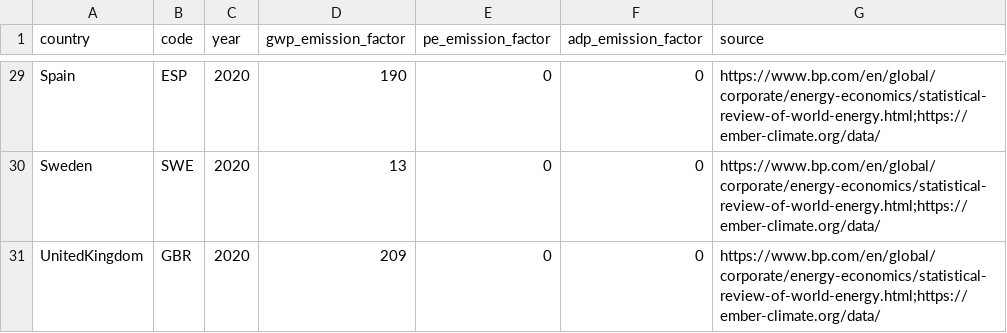
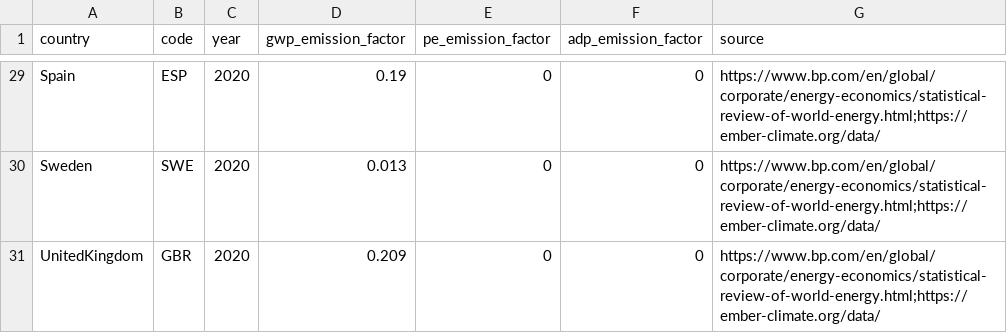
Before and after one commit to Boavizta/boaviztapi, a CSV file: data/electricity/usage_impact_factors.csv, drawn as a sheet; only a part is shown, gaps mark what is left out; the diff covers the shown part only; the diff names each change by its address in the sheet, - before the commit and + after, or states it on an @@ line.

Commit message:
gwp factor from gCO2 to kgCO2

```diff
--- a/data/electricity/usage_impact_factors.csv
+++ b/data/electricity/usage_impact_factors.csv
-D29 (gwp_emission_factor): 190
+D29 (gwp_emission_factor): 0.19
-D30 (gwp_emission_factor): 13
+D30 (gwp_emission_factor): 0.013
-D31 (gwp_emission_factor): 209
+D31 (gwp_emission_factor): 0.209
```
Also changed, not shown: 27 edited cells elsewhere in this file, 4 other files.
